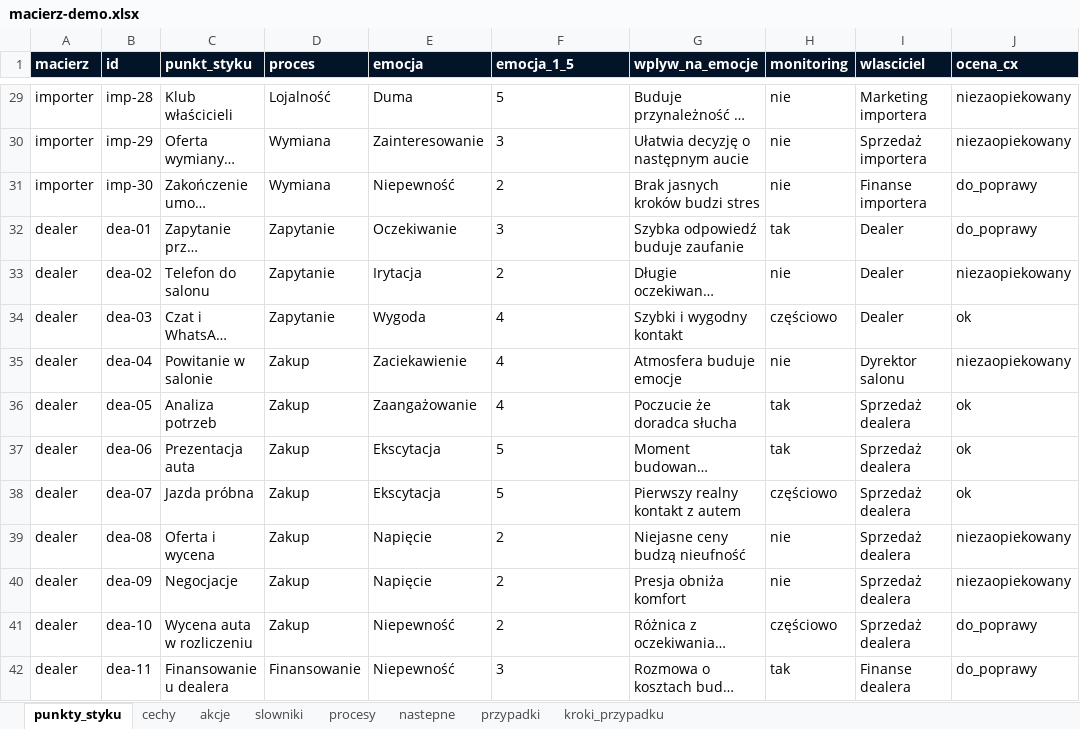
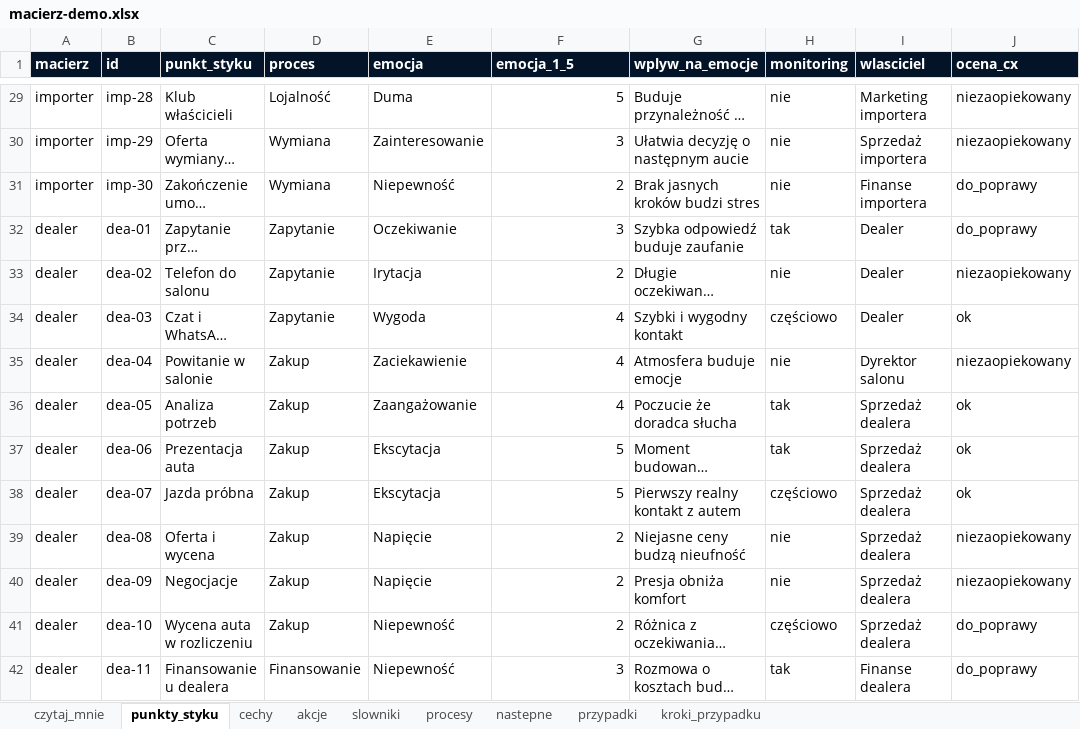
Before and after one commit to lodooowa/cx-experience, an Excel workbook: macierz-demo.xlsx, sheet punkty_styku, drawn as a sheet; only a part is shown, gaps mark what is left out; long unchanged cells end in …; values as stored, in another font and other column widths than the file's, no borders; the diff covers the shown part only; the diff names each change by its address in the sheet, - before the commit and + after, or states it on an @@ line.

```diff
--- a/macierz-demo.xlsx (sheet punkty_styku)
+++ b/macierz-demo.xlsx (sheet punkty_styku)
+sheet tab: czytaj_mnie
-F29:F42 alignment: left
+F29:F42 alignment: right
```
Also changed, not shown: cell formats elsewhere in this sheet, 2 other files.
